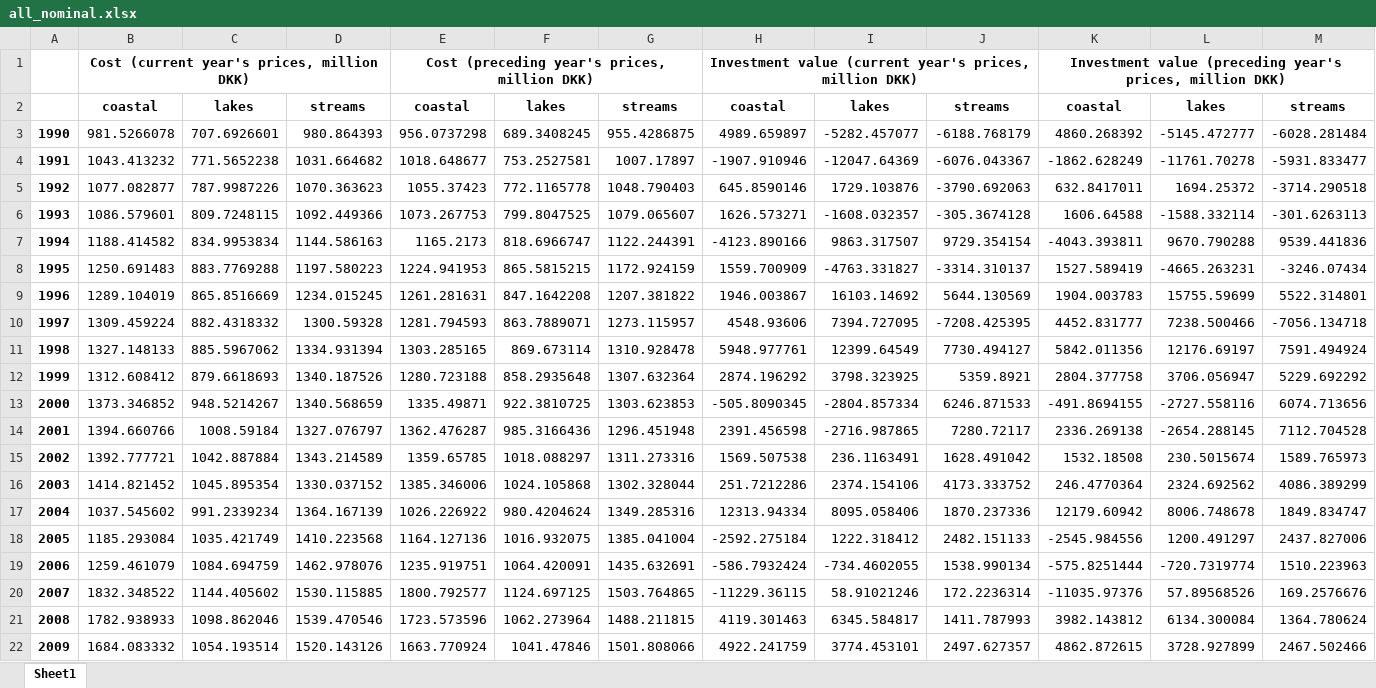
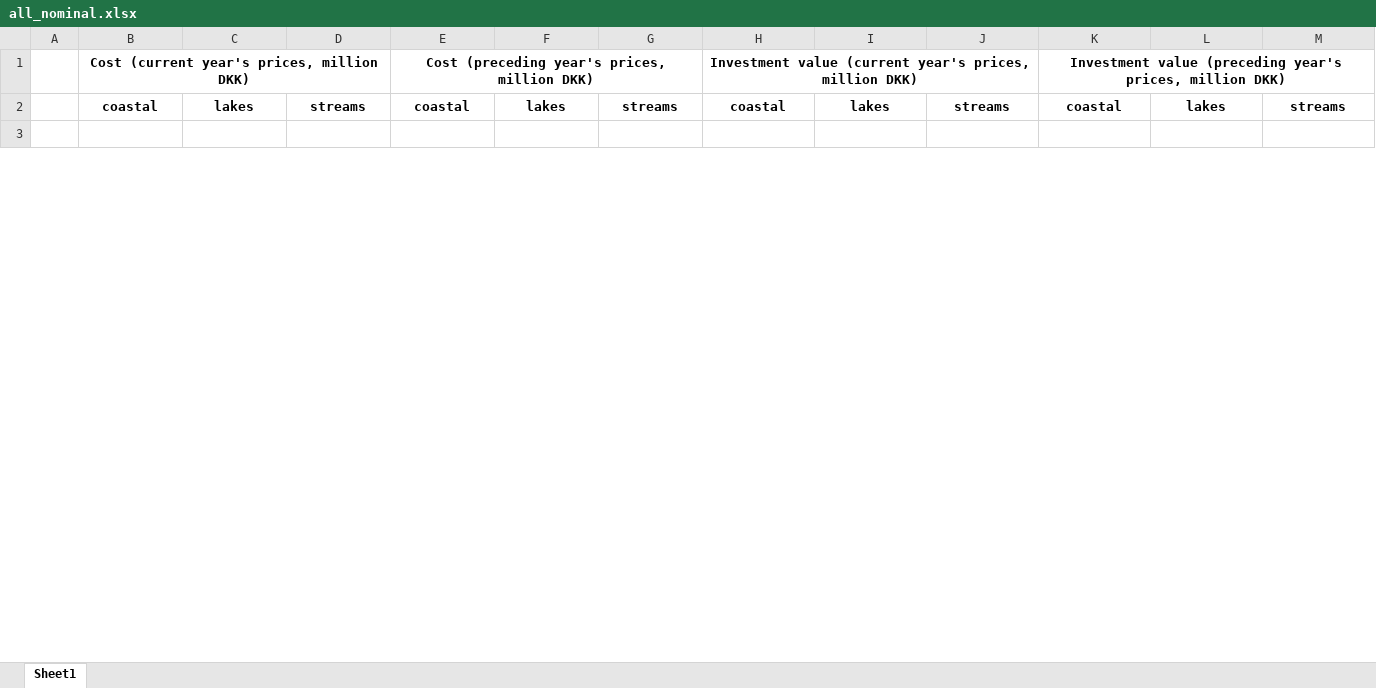
Before and after one commit to thornoe/GreenGDP, an Excel workbook: gis/output/all_nominal.xlsx, sheet Sheet1, drawn as a sheet; only a part is shown; values as stored, in another font and other column widths than the file's, no borders; removed rows and columns are numbered as before the commit, all else as after; the diff covers the shown part only; the diff names each change by its address in the sheet, - before the commit and + after, or states it on an @@ line.

```diff
--- a/gis/output/all_nominal.xlsx (sheet Sheet1)
+++ b/gis/output/all_nominal.xlsx (sheet Sheet1)
-row 3: 1990 | 981.5266078 | 707.6926601 | 980.864393 | 956.0737298 | 689.3408245 | 955.4286875 | 4989.659897 | -5282.457077 | -6188.768179 | 4860.268392 | -5145.472777 | -6028.281484
+row 3: (empty)
-row 4: 1991 | 1043.413232 | 771.5652238 | 1031.664682 | 1018.648677 | 753.2527581 | 1007.17897 | -1907.910946 | -12047.64369 | -6076.043367 | -1862.628249 | -11761.70278 | -5931.833477
-row 5: 1992 | 1077.082877 | 787.9987226 | 1070.363623 | 1055.37423 | 772.1165778 | 1048.790403 | 645.8590146 | 1729.103876 | -3790.692063 | 632.8417011 | 1694.25372 | -3714.290518
-row 6: 1993 | 1086.579601 | 809.7248115 | 1092.449366 | 1073.267753 | 799.8047525 | 1079.065607 | 1626.573271 | -1608.032357 | -305.3674128 | 1606.64588 | -1588.332114 | -301.6263113
-row 7: 1994 | 1188.414582 | 834.9953834 | 1144.586163 | 1165.2173 | 818.6966747 | 1122.244391 | -4123.890166 | 9863.317507 | 9729.354154 | -4043.393811 | 9670.790288 | 9539.441836
-row 8: 1995 | 1250.691483 | 883.7769288 | 1197.580223 | 1224.941953 | 865.5815215 | 1172.924159 | 1559.700909 | -4763.331827 | -3314.310137 | 1527.589419 | -4665.263231 | -3246.07434
-row 9: 1996 | 1289.104019 | 865.8516669 | 1234.015245 | 1261.281631 | 847.1642208 | 1207.381822 | 1946.003867 | 16103.14692 | 5644.130569 | 1904.003783 | 15755.59699 | 5522.314801
-row 10: 1997 | 1309.459224 | 882.4318332 | 1300.59328 | 1281.794593 | 863.7889071 | 1273.115957 | 4548.93606 | 7394.727095 | -7208.425395 | 4452.831777 | 7238.500466 | -7056.134718
-row 11: 1998 | 1327.148133 | 885.5967062 | 1334.931394 | 1303.285165 | 869.673114 | 1310.928478 | 5948.977761 | 12399.64549 | 7730.494127 | 5842.011356 | 12176.69197 | 7591.494924
-row 12: 1999 | 1312.608412 | 879.6618693 | 1340.187526 | 1280.723188 | 858.2935648 | 1307.632364 | 2874.196292 | 3798.323925 | 5359.8921 | 2804.377758 | 3706.056947 | 5229.692292
-row 13: 2000 | 1373.346852 | 948.5214267 | 1340.568659 | 1335.49871 | 922.3810725 | 1303.623853 | -505.8090345 | -2804.857334 | 6246.871533 | -491.8694155 | -2727.558116 | 6074.713656
-row 14: 2001 | 1394.660766 | 1008.59184 | 1327.076797 | 1362.476287 | 985.3166436 | 1296.451948 | 2391.456598 | -2716.987865 | 7280.72117 | 2336.269138 | -2654.288145 | 7112.704528
-row 15: 2002 | 1392.777721 | 1042.887884 | 1343.214589 | 1359.65785 | 1018.088297 | 1311.273316 | 1569.507538 | 236.1163491 | 1628.491042 | 1532.18508 | 230.5015674 | 1589.765973
-row 16: 2003 | 1414.821452 | 1045.895354 | 1330.037152 | 1385.346006 | 1024.105868 | 1302.328044 | 251.7212286 | 2374.154106 | 4173.333752 | 246.4770364 | 2324.692562 | 4086.389299
-row 17: 2004 | 1037.545602 | 991.2339234 | 1364.167139 | 1026.226922 | 980.4204624 | 1349.285316 | 12313.94334 | 8095.058406 | 1870.237336 | 12179.60942 | 8006.748678 | 1849.834747
-row 18: 2005 | 1185.293084 | 1035.421749 | 1410.223568 | 1164.127136 | 1016.932075 | 1385.041004 | -2592.275184 | 1222.318412 | 2482.151133 | -2545.984556 | 1200.491297 | 2437.827006
-row 19: 2006 | 1259.461079 | 1084.694759 | 1462.978076 | 1235.919751 | 1064.420091 | 1435.632691 | -586.7932424 | -734.4602055 | 1538.990134 | -575.8251444 | -720.7319774 | 1510.223963
-row 20: 2007 | 1832.348522 | 1144.405602 | 1530.115885 | 1800.792577 | 1124.697125 | 1503.764865 | -11229.36115 | 58.91021246 | 172.2236314 | -11035.97376 | 57.89568526 | 169.2576676
-row 21: 2008 | 1782.938933 | 1098.862046 | 1539.470546 | 1723.573596 | 1062.273964 | 1488.211815 | 4119.301463 | 6345.584817 | 1411.787993 | 3982.143812 | 6134.300084 | 1364.780624
-row 22: 2009 | 1684.083332 | 1054.193514 | 1520.143126 | 1663.770924 | 1041.47846 | 1501.808066 | 4922.241759 | 3774.453101 | 2497.627357 | 4862.872615 | 3728.927899 | 2467.502466
```
Also changed, not shown: 31 added rows and 11 removed rows elsewhere in this sheet, gis/data/streams_DVFI.xlsx, 44 other files.
